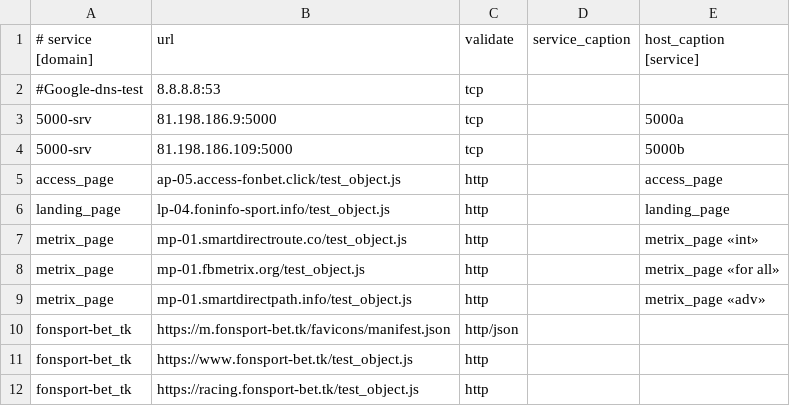
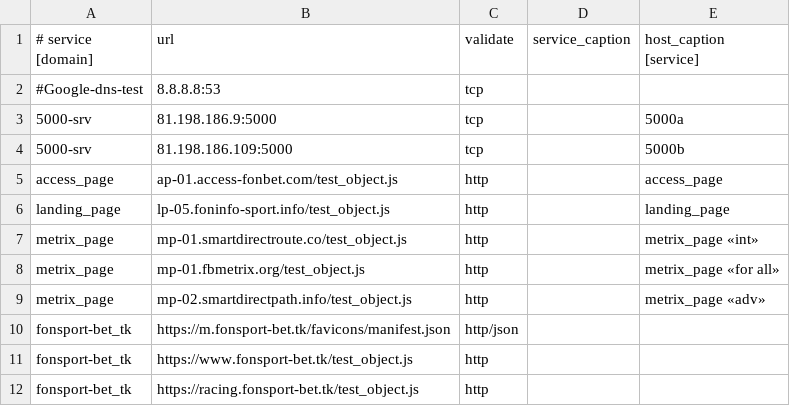
Before and after one commit to fbcloudstuff/apps, a CSV file: ban-monitoring/4hsoft_ban_monitoring.csv, drawn as a sheet; only a part is shown.

Commit message:
update ban-monitoring.csv

```diff
--- a/ban-monitoring/4hsoft_ban_monitoring.csv
+++ b/ban-monitoring/4hsoft_ban_monitoring.csv
@@ -4,7 +4,7 @@
 5000-srv;81.198.186.109:5000;tcp;;5000b
-access_page;ap-05.access-fonbet.click/test_object.js;http;;access_page
-landing_page;lp-04.foninfo-sport.info/test_object.js;http;;landing_page
+access_page;ap-01.access-fonbet.com/test_object.js;http;;access_page
+landing_page;lp-05.foninfo-sport.info/test_object.js;http;;landing_page
 metrix_page;mp-01.smartdirectroute.co/test_object.js;http;;metrix_page «int»
 metrix_page;mp-01.fbmetrix.org/test_object.js;http;;metrix_page «for all»
-metrix_page;mp-01.smartdirectpath.info/test_object.js;http;;metrix_page «adv»
+metrix_page;mp-02.smartdirectpath.info/test_object.js;http;;metrix_page «adv»
 fonsport-bet_tk;https://m.fonsport-bet.tk/favicons/manifest.json;http/json;;
```
